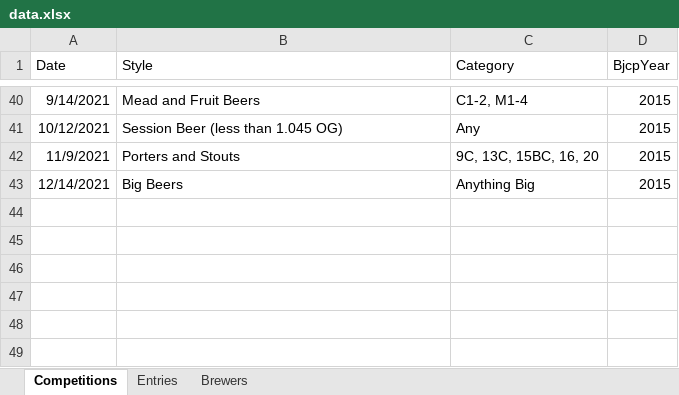
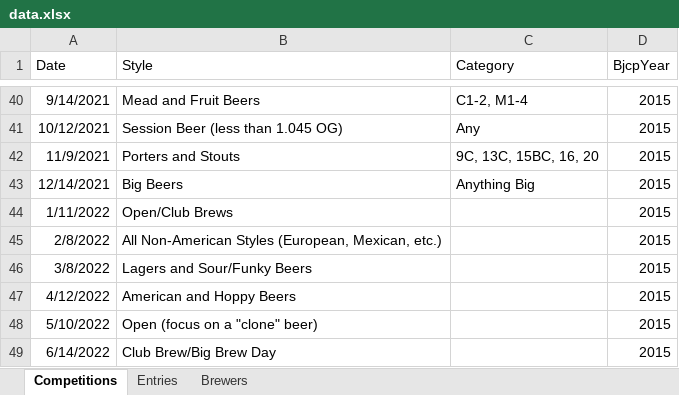
Before and after one commit to acurtis166/ames-brewers-league, an Excel workbook: data.xlsx, sheet Competitions, drawn as a sheet; only a part is shown, gaps mark what is left out; values as stored, in another font and other column widths than the file's, no borders; table styles not drawn; the diff names each change by its address in the sheet, - before the commit and + after, or states it on an @@ line.

```diff
--- a/data.xlsx (sheet Competitions)
+++ b/data.xlsx (sheet Competitions)
+row 44: 1/11/2022 | Open/Club Brews |  | 2015
+row 45: 2/8/2022 | All Non-American Styles (European, Mexican, etc.) |  | 2015
+row 46: 3/8/2022 | Lagers and Sour/Funky Beers |  | 2015
+row 47: 4/12/2022 | American and Hoppy Beers |  | 2015
+row 48: 5/10/2022 | Open (focus on a "clone" beer) |  | 2015
+row 49: 6/14/2022 | Club Brew/Big Brew Day |  | 2015
```
Also changed, not shown: 4 other files.
